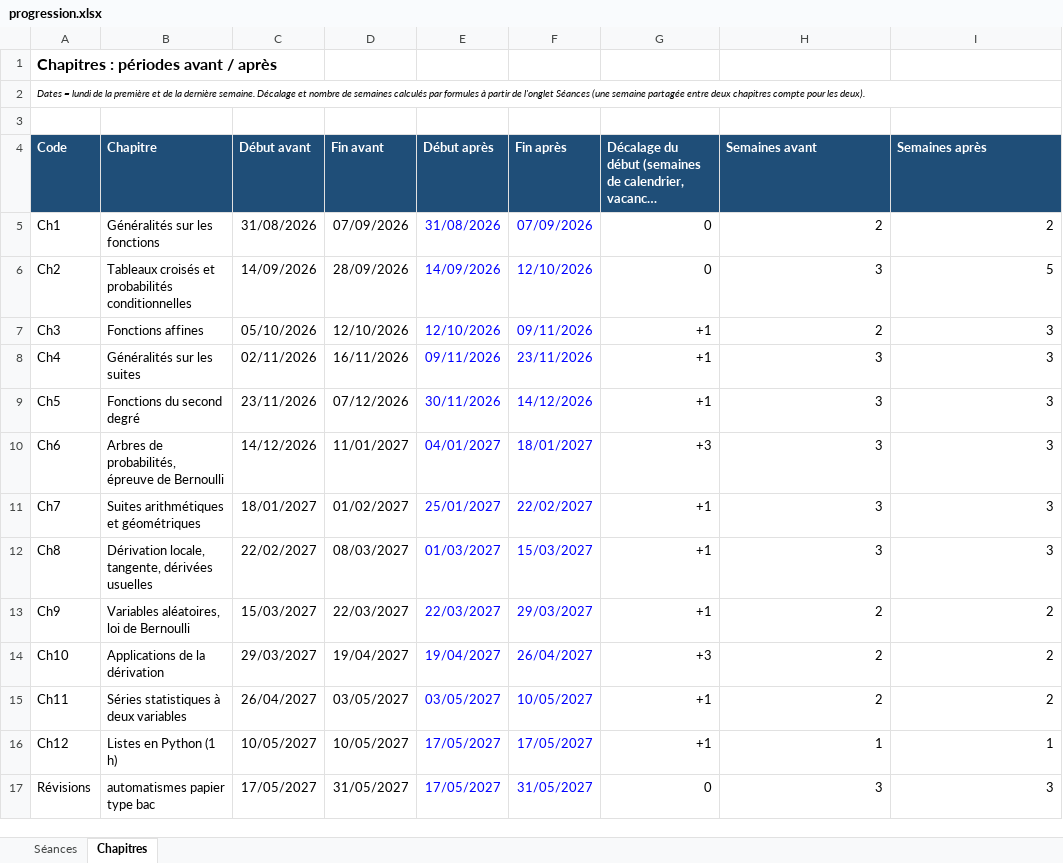
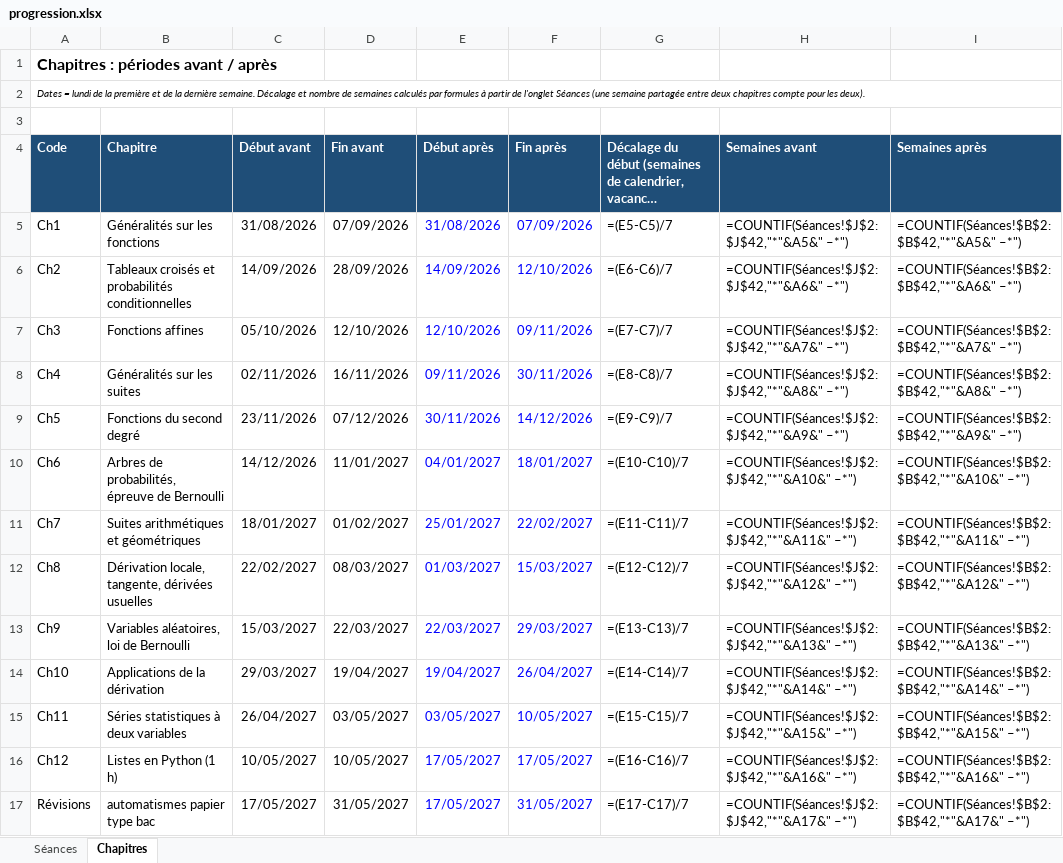
Before and after one commit to Alexandre-Fernandez-dev/Enseignement, an Excel workbook: 2026-2027/Premières ST2S/progression.xlsx, sheet Chapitres, drawn as a sheet; long unchanged cells end in …; values as stored, in another font and other column widths than the file's, no borders; formulas without a stored value are shown as written; conditional formats not drawn; the diff names each change by its address in the sheet, - before the commit and + after, or states it on an @@ line.

```diff
--- a/2026-2027/Premières ST2S/progression.xlsx (sheet Chapitres)
+++ b/2026-2027/Premières ST2S/progression.xlsx (sheet Chapitres)
-G5: 0
+G5: =(E5-C5)/7
-H5 (Semaines avant): 2
+H5 (Semaines avant): =COUNTIF(Séances!$J$2:$J$42,"*"&A5&" –*")
-I5 (Semaines après): 2
+I5 (Semaines après): =COUNTIF(Séances!$B$2:$B$42,"*"&A5&" –*")
-G6: 0
+G6: =(E6-C6)/7
-H6 (Semaines avant): 3
+H6 (Semaines avant): =COUNTIF(Séances!$J$2:$J$42,"*"&A6&" –*")
-I6 (Semaines après): 5
+I6 (Semaines après): =COUNTIF(Séances!$B$2:$B$42,"*"&A6&" –*")
-G7: +1
+G7: =(E7-C7)/7
-H7 (Semaines avant): 2
+H7 (Semaines avant): =COUNTIF(Séances!$J$2:$J$42,"*"&A7&" –*")
-I7 (Semaines après): 3
+I7 (Semaines après): =COUNTIF(Séances!$B$2:$B$42,"*"&A7&" –*")
-F8 (Fin après): 23/11/2026
+F8 (Fin après): 30/11/2026
-G8: +1
+G8: =(E8-C8)/7
-H8 (Semaines avant): 3
+H8 (Semaines avant): =COUNTIF(Séances!$J$2:$J$42,"*"&A8&" –*")
-I8 (Semaines après): 3
+I8 (Semaines après): =COUNTIF(Séances!$B$2:$B$42,"*"&A8&" –*")
-G9: +1
+G9: =(E9-C9)/7
-H9 (Semaines avant): 3
+H9 (Semaines avant): =COUNTIF(Séances!$J$2:$J$42,"*"&A9&" –*")
-I9 (Semaines après): 3
+I9 (Semaines après): =COUNTIF(Séances!$B$2:$B$42,"*"&A9&" –*")
-G10: +3
+G10: =(E10-C10)/7
-H10 (Semaines avant): 3
+H10 (Semaines avant): =COUNTIF(Séances!$J$2:$J$42,"*"&A10&" –*")
-I10 (Semaines après): 3
+I10 (Semaines après): =COUNTIF(Séances!$B$2:$B$42,"*"&A10&" –*")
-G11: +1
+G11: =(E11-C11)/7
-H11 (Semaines avant): 3
+H11 (Semaines avant): =COUNTIF(Séances!$J$2:$J$42,"*"&A11&" –*")
-I11 (Semaines après): 3
+I11 (Semaines après): =COUNTIF(Séances!$B$2:$B$42,"*"&A11&" –*")
-G12: +1
+G12: =(E12-C12)/7
-H12 (Semaines avant): 3
+H12 (Semaines avant): =COUNTIF(Séances!$J$2:$J$42,"*"&A12&" –*")
-I12 (Semaines après): 3
+I12 (Semaines après): =COUNTIF(Séances!$B$2:$B$42,"*"&A12&" –*")
-G13: +1
+G13: =(E13-C13)/7
-H13 (Semaines avant): 2
+H13 (Semaines avant): =COUNTIF(Séances!$J$2:$J$42,"*"&A13&" –*")
-I13 (Semaines après): 2
+I13 (Semaines après): =COUNTIF(Séances!$B$2:$B$42,"*"&A13&" –*")
-G14: +3
+G14: =(E14-C14)/7
-H14 (Semaines avant): 2
+H14 (Semaines avant): =COUNTIF(Séances!$J$2:$J$42,"*"&A14&" –*")
-I14 (Semaines après): 2
+I14 (Semaines après): =COUNTIF(Séances!$B$2:$B$42,"*"&A14&" –*")
-G15: +1
+G15: =(E15-C15)/7
-H15 (Semaines avant): 2
+H15 (Semaines avant): =COUNTIF(Séances!$J$2:$J$42,"*"&A15&" –*")
-I15 (Semaines après): 2
+I15 (Semaines après): =COUNTIF(Séances!$B$2:$B$42,"*"&A15&" –*")
-G16: +1
+G16: =(E16-C16)/7
-H16 (Semaines avant): 1
+H16 (Semaines avant): =COUNTIF(Séances!$J$2:$J$42,"*"&A16&" –*")
-I16 (Semaines après): 1
+I16 (Semaines après): =COUNTIF(Séances!$B$2:$B$42,"*"&A16&" –*")
-G17: 0
+G17: =(E17-C17)/7
-H17 (Semaines avant): 3
+H17 (Semaines avant): =COUNTIF(Séances!$J$2:$J$42,"*"&A17&" –*")
-I17 (Semaines après): 3
+I17 (Semaines après): =COUNTIF(Séances!$B$2:$B$42,"*"&A17&" –*")
```
Also changed, not shown: sheet Séances, 7 other files.
